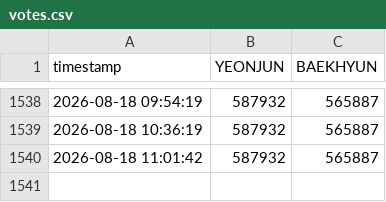
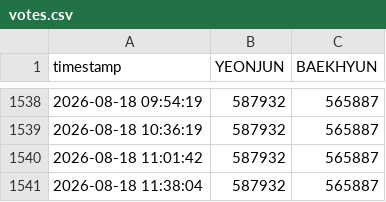
Before and after one commit to thanariuswalker-prog/vote-tracker, a CSV file: votes.csv, drawn as a sheet; only a part is shown, gaps mark what is left out.

```diff
--- a/votes.csv
+++ b/votes.csv
@@ -1540 +1540,2 @@ timestamp,YEONJUN,BAEKHYUN
 2026-08-18 11:01:42,587932,565887
+2026-08-18 11:38:04,587932,565887
```
